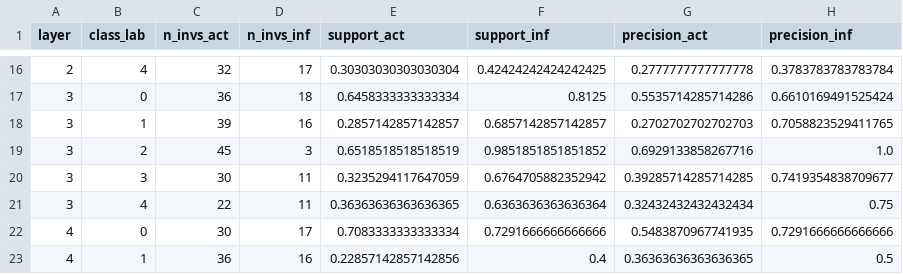
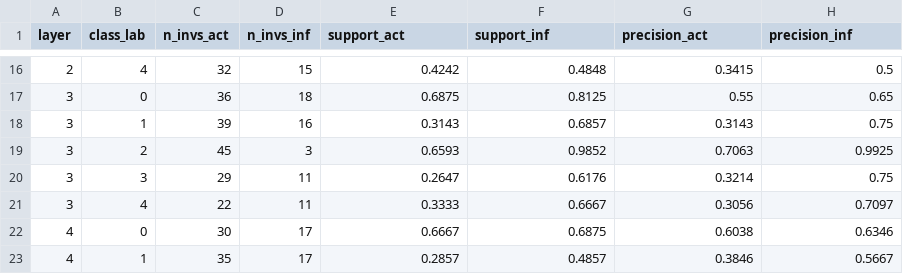
Before and after one commit to cmu-transparency/lib-attribution, a CSV file: experiments/results/invariants_act_v_inf/stats_total_test.csv, drawn as a sheet; only a part is shown, gaps mark what is left out; the diff covers the shown part only.

```diff
--- a/experiments/results/invariants_act_v_inf/stats_total_test.csv
+++ b/experiments/results/invariants_act_v_inf/stats_total_test.csv
@@ -16,8 +16,8 @@ layer,class_lab,n_invs_act,n_invs_inf,support_act,support_inf,precision_act,prec
-2,4,32,17,0.30303030303030304,0.42424242424242425,0.2777777777777778,0.3783783783783784
-3,0,36,18,0.6458333333333334,0.8125,0.5535714285714286,0.6610169491525424
-3,1,39,16,0.2857142857142857,0.6857142857142857,0.2702702702702703,0.7058823529411765
-3,2,45,3,0.6518518518518519,0.9851851851851852,0.6929133858267716,1.0
-3,3,30,11,0.3235294117647059,0.6764705882352942,0.39285714285714285,0.7419354838709677
-3,4,22,11,0.36363636363636365,0.6363636363636364,0.32432432432432434,0.75
-4,0,30,17,0.7083333333333334,0.7291666666666666,0.5483870967741935,0.7291666666666666
-4,1,36,16,0.22857142857142856,0.4,0.36363636363636365,0.5
+2,4,32,15,0.4242,0.4848,0.3415,0.5
+3,0,36,18,0.6875,0.8125,0.55,0.65
+3,1,39,16,0.3143,0.6857,0.3143,0.75
+3,2,45,3,0.6593,0.9852,0.7063,0.9925
+3,3,29,11,0.2647,0.6176,0.3214,0.75
+3,4,22,11,0.3333,0.6667,0.3056,0.7097
+4,0,30,17,0.6667,0.6875,0.6038,0.6346
+4,1,35,17,0.2857,0.4857,0.3846,0.5667
```
Also changed, not shown: 142 edited cells elsewhere in this file, 29 other files.
